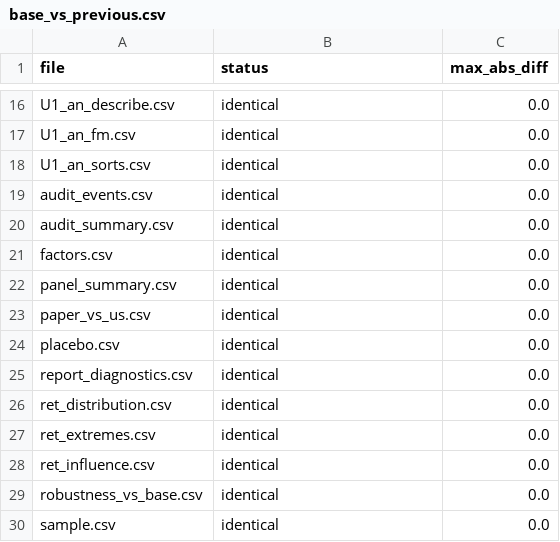
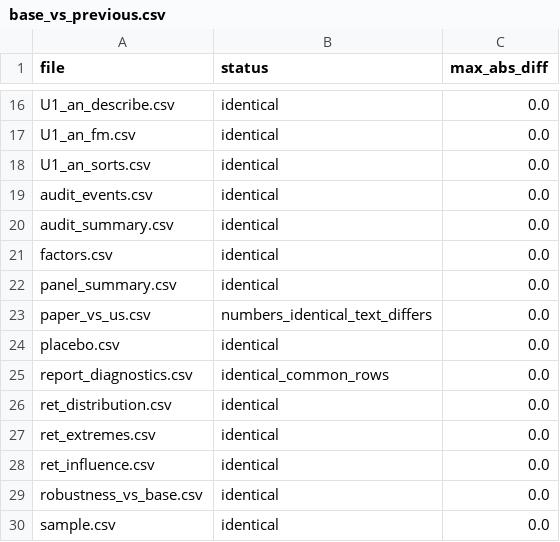
Before and after one commit to bigpurota/paper15-lou-shu, a CSV file: results/repro/final_clone/base_vs_previous.csv, drawn as a sheet; only a part is shown, gaps mark what is left out.

```diff
--- a/results/repro/final_clone/base_vs_previous.csv
+++ b/results/repro/final_clone/base_vs_previous.csv
@@ -22,5 +22,5 @@ factors.csv,identical,0.0
 panel_summary.csv,identical,0.0
-paper_vs_us.csv,identical,0.0
+paper_vs_us.csv,numbers_identical_text_differs,0.0
 placebo.csv,identical,0.0
-report_diagnostics.csv,identical,0.0
+report_diagnostics.csv,identical_common_rows,0.0
 ret_distribution.csv,identical,0.0
```
Also changed, not shown: results/20261016T211736Z_3e8eb87e/paper_vs_us.csv, results/20261016T211736Z_3e8eb87e/report_diagnostics.csv, 23 other files.
